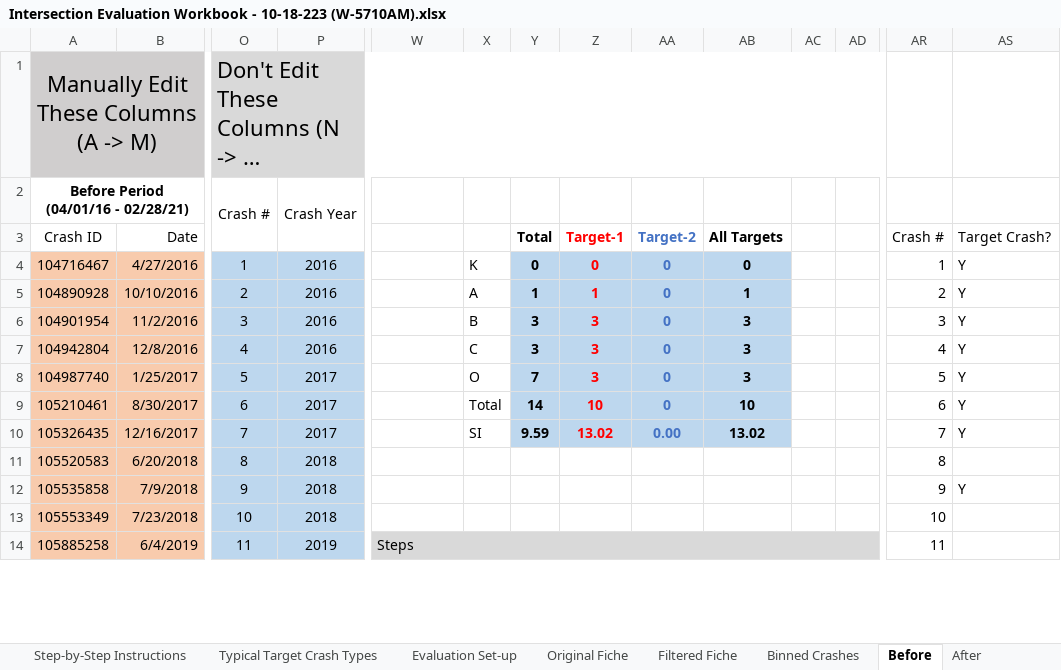
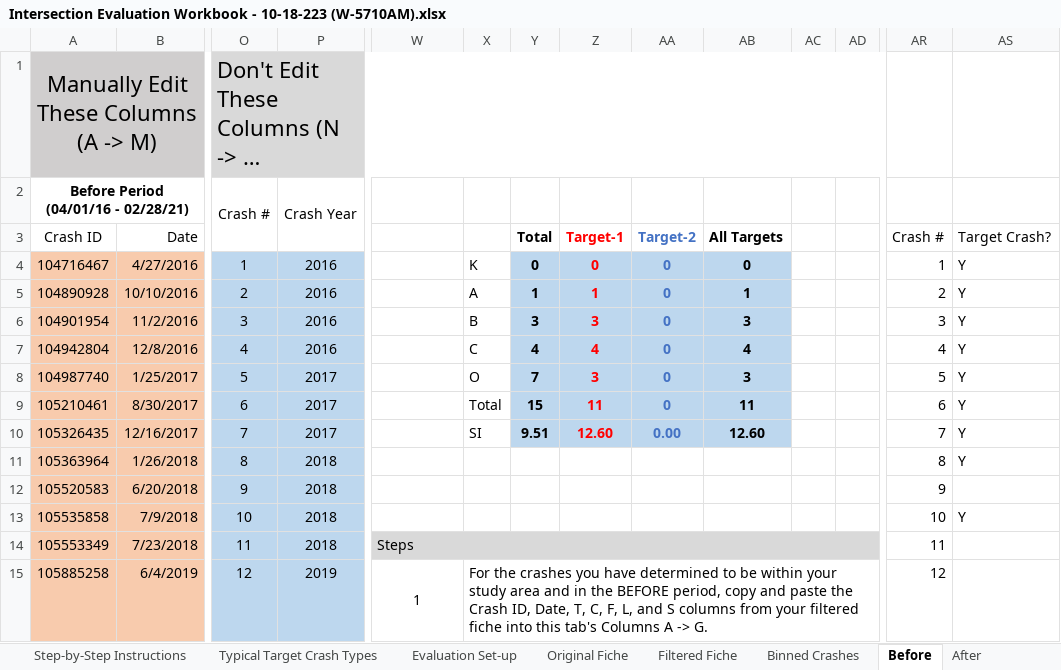
Before and after one commit to bahretc/Etch-A-Sketch, an Excel workbook: examples/41000076160/Intersection Evaluation Workbook - 10-18-223 (W-5710AM).xlsx, sheet Before, drawn as a sheet; only a part is shown, gaps mark what is left out; long unchanged cells end in …; values as stored, in another font and other column widths than the file's, no borders; conditional formats not drawn; removed rows and columns are numbered as before the commit, all else as after; rows hold the shown columns only; the diff covers the shown part only; the diff names each change by its address in the sheet, - before the commit and + after, or states it on an @@ line.

```diff
--- a/examples/41000076160/Intersection Evaluation Workbook - 10-18-223 (W-5710AM).xlsx (sheet Before)
+++ b/examples/41000076160/Intersection Evaluation Workbook - 10-18-223 (W-5710AM).xlsx (sheet Before)
-Y7 (Total): 3
+Y7 (Total): 4
-Z7 (Target-1): 3
+Z7 (Target-1): 4
-AB7 (All Targets): 3
+AB7 (All Targets): 4
-Y9 (Total): 14
+Y9 (Total): 15
-Z9 (Target-1): 10
+Z9 (Target-1): 11
-AB9 (All Targets): 10
+AB9 (All Targets): 11
-Y10 (Total): 9.59
+Y10 (Total): 9.51
-Z10 (Target-1): 13.02
+Z10 (Target-1): 12.60
-AB10 (All Targets): 13.02
+AB10 (All Targets): 12.60
+row 11: 105363964 | 1/26/2018 | 8 | 2018 |  |  |  |  |  |  |  |  | 8 | Y
-O12: 8
+O12: 9
-AR12 (Crash #): 8
+AR12 (Crash #): 9
-O13: 9
+O13: 10
-AR13 (Crash #): 9
+AR13 (Crash #): 10
-O14: 10
+O14: 11
-W14: (empty)
+W14: Steps
-W14:AD14 fill: none
+W14:AD14 fill: #D9D9D9
+W14:AD14 merged
-AR14 (Crash #): 10
+AR14 (Crash #): 11
-O15: 11
+O15: 12
-W15: Steps
+W15: 1
-W15:AD15 fill: #D9D9D9
+W15:AD15 fill: none
-W15 alignment: left
+W15 alignment: center
-W14:AD14 merged
+W15:W29 merged
-X15: (empty)
+X15: For the crashes you have determined to be within your study area and in the BEFORE period, copy and paste the Crash ID, Date, T, C, F, L, and S columns from your filtered fiche into this tab's Columns A -> G.
+X15:AD17 merged
-AR15 (Crash #): 11
+AR15 (Crash #): 12
```
Also changed, not shown: 1 removed row, 10 edited cells and merged cells elsewhere in this sheet, sheet Filtered Fiche, sheet 1 page results - 2 Targets, sheet 1 page results - 1 Target, sheet For NCDOT staff - for Tracking, formulas that keep their value, hidden cells, 2 other files.
